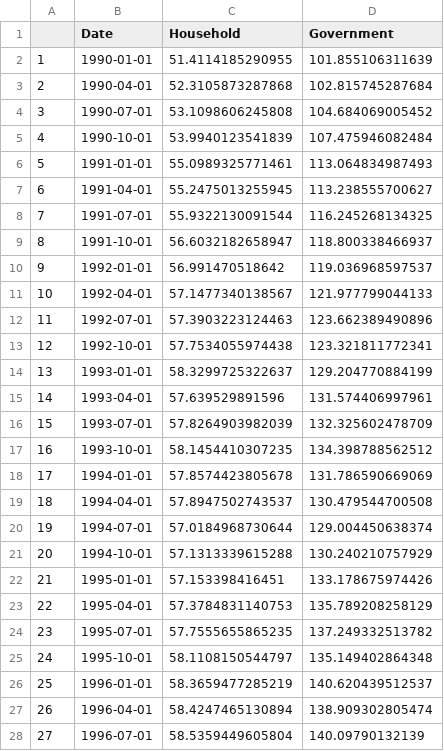
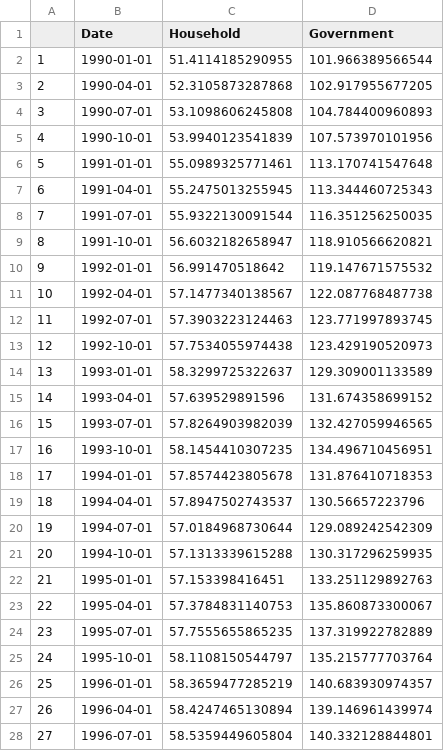
Before and after one commit to Dabra56/Economic_Dashboard, a CSV file: data/debt.csv, drawn as a sheet; only a part is shown; the diff covers the shown part only.

Commit message:
New Executive Order signed - data updated!

```diff
--- a/data/debt.csv
+++ b/data/debt.csv
@@ -1,28 +1,28 @@
 "","Date","Household","Government"
-"1",1990-01-01,51.4114185290955,101.855106311639
-"2",1990-04-01,52.3105873287868,102.815745287684
-"3",1990-07-01,53.1098606245808,104.684069005452
-"4",1990-10-01,53.9940123541839,107.475946082484
-"5",1991-01-01,55.0989325771461,113.064834987493
-"6",1991-04-01,55.2475013255945,113.238555700627
-"7",1991-07-01,55.9322130091544,116.245268134325
-"8",1991-10-01,56.6032182658947,118.800338466937
-"9",1992-01-01,56.991470518642,119.036968597537
-"10",1992-04-01,57.1477340138567,121.977799044133
-"11",1992-07-01,57.3903223124463,123.662389490896
-"12",1992-10-01,57.7534055974438,123.321811772341
-"13",1993-01-01,58.3299725322637,129.204770884199
-"14",1993-04-01,57.639529891596,131.574406997961
-"15",1993-07-01,57.8264903982039,132.325602478709
-"16",1993-10-01,58.1454410307235,134.398788562512
-"17",1994-01-01,57.8574423805678,131.786590669069
-"18",1994-04-01,57.8947502743537,130.479544700508
-"19",1994-07-01,57.0184968730644,129.004450638374
-"20",1994-10-01,57.1313339615288,130.240210757929
-"21",1995-01-01,57.153398416451,133.178675974426
-"22",1995-04-01,57.3784831140753,135.789208258129
-"23",1995-07-01,57.7555655865235,137.249332513782
-"24",1995-10-01,58.1108150544797,135.149402864348
-"25",1996-01-01,58.3659477285219,140.620439512537
-"26",1996-04-01,58.4247465130894,138.909302805474
-"27",1996-07-01,58.5359449605804,140.09790132139
+"1",1990-01-01,51.4114185290955,101.966389566544
+"2",1990-04-01,52.3105873287868,102.917955677205
+"3",1990-07-01,53.1098606245808,104.784400960893
+"4",1990-10-01,53.9940123541839,107.573970101956
+"5",1991-01-01,55.0989325771461,113.170741547648
+"6",1991-04-01,55.2475013255945,113.344460725343
+"7",1991-07-01,55.9322130091544,116.351256250035
+"8",1991-10-01,56.6032182658947,118.910566620821
+"9",1992-01-01,56.991470518642,119.147671575532
+"10",1992-04-01,57.1477340138567,122.087768487738
+"11",1992-07-01,57.3903223124463,123.771997893745
+"12",1992-10-01,57.7534055974438,123.429190520973
+"13",1993-01-01,58.3299725322637,129.309001133589
+"14",1993-04-01,57.639529891596,131.674358699152
+"15",1993-07-01,57.8264903982039,132.427059946565
+"16",1993-10-01,58.1454410307235,134.496710456951
+"17",1994-01-01,57.8574423805678,131.876410718353
+"18",1994-04-01,57.8947502743537,130.56657223796
+"19",1994-07-01,57.0184968730644,129.089242542309
+"20",1994-10-01,57.1313339615288,130.317296259935
+"21",1995-01-01,57.153398416451,133.251129892763
+"22",1995-04-01,57.3784831140753,135.860873300067
+"23",1995-07-01,57.7555655865235,137.319922782889
+"24",1995-10-01,58.1108150544797,135.215777703764
+"25",1996-01-01,58.3659477285219,140.683930974357
+"26",1996-04-01,58.4247465130894,139.146961439974
+"27",1996-07-01,58.5359449605804,140.332128844801
```
Also changed, not shown: 1 added row and 107 edited cells elsewhere in this file, data/canada_table.csv, data/export.csv, 1 other file.
